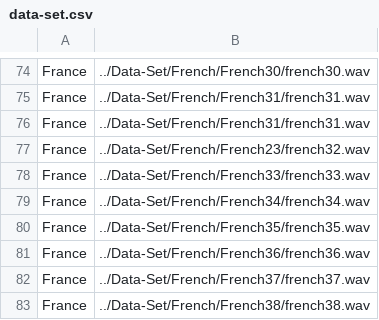
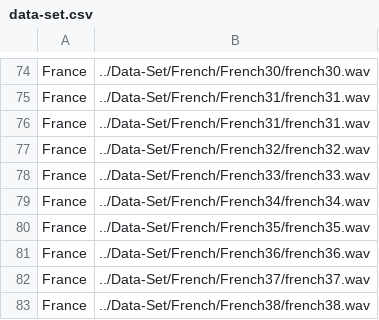
Before and after one commit to SamuelBismuth/Voice_Recognition, a CSV file: Data-Set/data-set.csv, drawn as a sheet; only a part is shown, gaps mark what is left out.

```diff
--- a/Data-Set/data-set.csv
+++ b/Data-Set/data-set.csv
@@ -76,3 +76,3 @@ France,../Data-Set/French/French31/french31.wav
 France,../Data-Set/French/French31/french31.wav
-France,../Data-Set/French/French23/french32.wav
+France,../Data-Set/French/French32/french32.wav
 France,../Data-Set/French/French33/french33.wav
```
Also changed, not shown: 14 other files.
